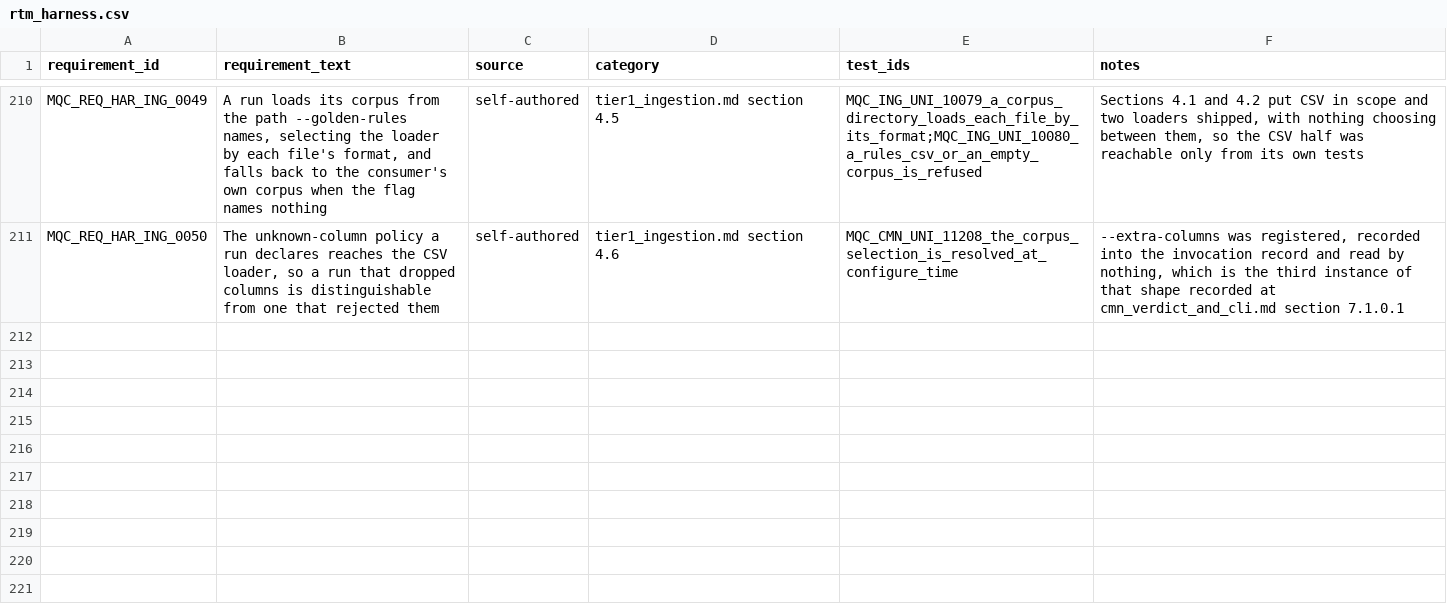
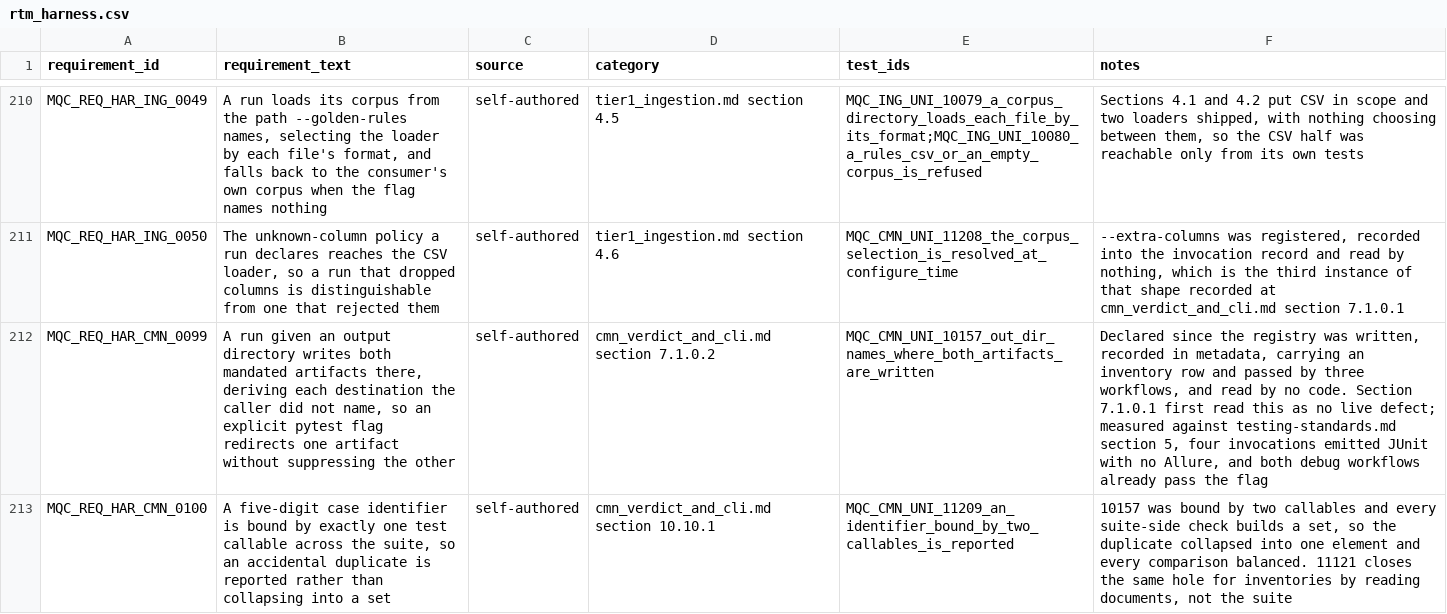
Before and after one commit to apolskiy/AP-Harness-QC, a CSV file: docs/testing/rtm_harness.csv, drawn as a sheet; only a part is shown, gaps mark what is left out; the diff covers the shown part only; the diff names each change by its address in the sheet, - before the commit and + after, or states it on an @@ line.

Commit message:
Implemented --out-dir, split a doubly-bound identifier, check the artifact mandate
--out-dir now derives both mandated artifact destinations when the caller named
neither, so an explicit pytest flag redirects one and suppresses neither.
testing-standards.md section 5 mandates JUnit and Allure together; four
invocations emitted JUnit alone, and implemented the flag closed two of them
because both debug workflows had already passed it.

10157 was bound by two callables and every suite-side check builds a set, so
the duplicate collapsed and balanced. 11209 now counts bindings instead. The
second binding duplicated 10166 and asserted a tautology; 10166 now absorbed its
one real assertion rather than the duplicate being renumbered.

11211 now reads what each workflow passes against the mandate. The two
consumer-regression steps gained --out-dir, keeping their distinct JUnit names.

```diff
--- a/docs/testing/rtm_harness.csv
+++ b/docs/testing/rtm_harness.csv
+row 212: MQC_REQ_HAR_CMN_0099 | A run given an output directory writes both mandated artifacts there, deriving each destination the caller did not name, so an explicit pytest flag redirects one artifact without suppressing the other | self-authored | cmn_verdict_and_cli.md section 7.1.0.2 | MQC_CMN_UNI_10157_out_dir_names_where_both_artifacts_are_written | Declared since the registry was written, recorded in metadata, carrying an inventory row and passed by three workflows, and read by no code. Section 7.1.0.1 first read this as no live defect; measured against testing-standards.md section 5, four invocations emitted JUnit with no Allure, and both debug workflows already pass the flag
+row 213: MQC_REQ_HAR_CMN_0100 | A five-digit case identifier is bound by exactly one test callable across the suite, so an accidental duplicate is reported rather than collapsing into a set | self-authored | cmn_verdict_and_cli.md section 10.10.1 | MQC_CMN_UNI_11209_an_identifier_bound_by_two_callables_is_reported | 10157 was bound by two callables and every suite-side check builds a set, so the duplicate collapsed into one element and every comparison balanced. 11121 closes the same hole for inventories by reading documents, not the suite
```
Also changed, not shown: 1 added row and 1 edited cell elsewhere in this file, 13 other files.
